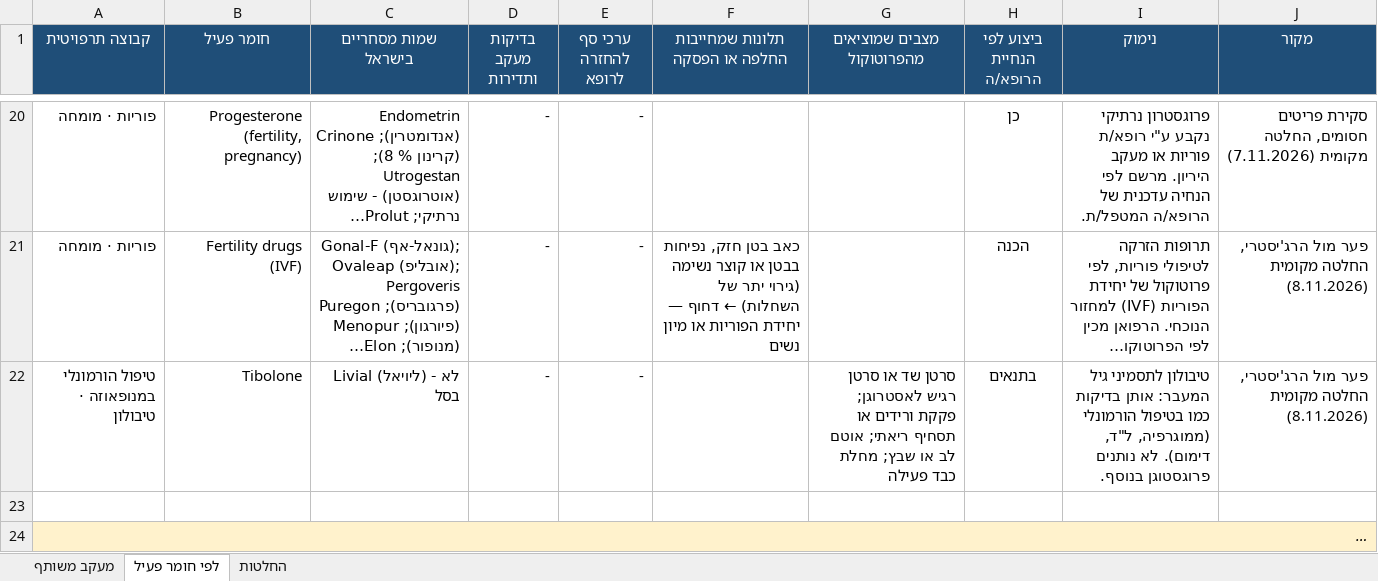
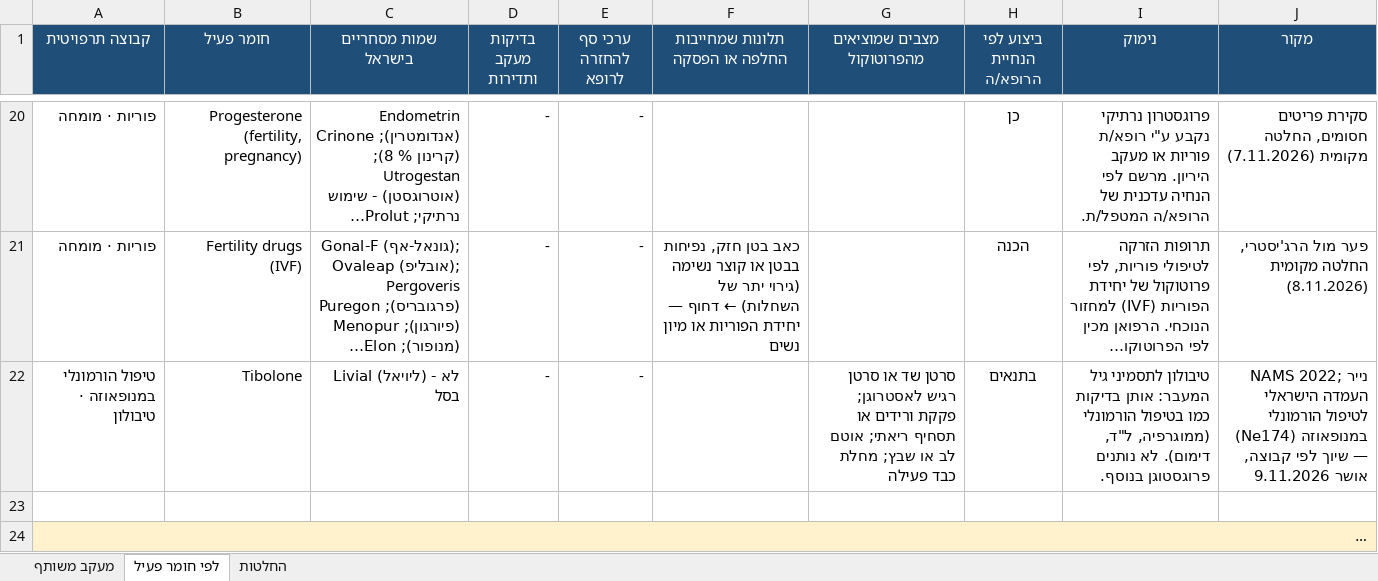
Before and after one commit to asseoy/medical_aids, an Excel workbook: protocols-rofan-women.xlsx, sheet לפי חומר פעיל, drawn as a sheet; only a part is shown, gaps mark what is left out; long unchanged cells end in …; values as stored, in another font and other column widths than the file's, no borders; charts and pictures and conditional formats not drawn; the diff names each change by its address in the sheet, - before the commit and + after, or states it on an @@ line.

```diff
--- a/protocols-rofan-women.xlsx (sheet לפי חומר פעיל)
+++ b/protocols-rofan-women.xlsx (sheet לפי חומר פעיל)
-J22 (מקור): פער מול הרג'יסטרי, החלטה מקומית (8.11.2026)
+J22 (מקור): NAMS 2022; נייר העמדה הישראלי לטיפול הורמונלי במנופאוזה (Ne174) — שיוך לפי קבוצה, אושר 9.11.2026
```
Also changed, not shown: protocols-rofan-blood.xlsx, protocols-rofan-cardio.xlsx, 17 other files.
